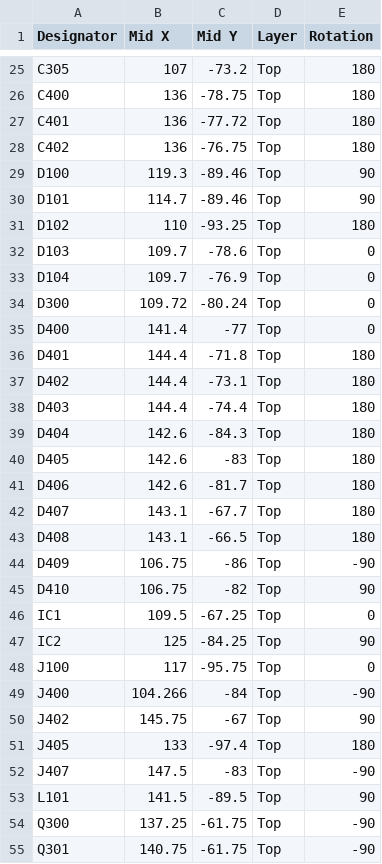
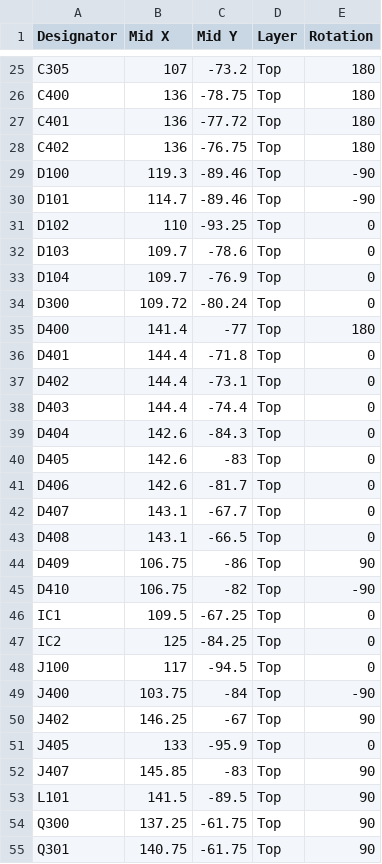
Before and after one commit to alexander-armitage/AURA-Hardware, a CSV file: MCU_AURA/Pick_n_Place/MCU_AURA-top-pos.csv, drawn as a sheet; only a part is shown, gaps mark what is left out; the diff covers the shown part only.

```diff
--- a/MCU_AURA/Pick_n_Place/MCU_AURA-top-pos.csv
+++ b/MCU_AURA/Pick_n_Place/MCU_AURA-top-pos.csv
@@ -28,5 +28,5 @@ C401,136,-77.72,Top,180
 C402,136,-76.75,Top,180
-D100,119.3,-89.46,Top,90
-D101,114.7,-89.46,Top,90
-D102,110,-93.25,Top,180
+D100,119.3,-89.46,Top,-90
+D101,114.7,-89.46,Top,-90
+D102,110,-93.25,Top,0
 D103,109.7,-78.6,Top,0
@@ -34,22 +34,22 @@ D104,109.7,-76.9,Top,0
 D300,109.72,-80.24,Top,0
-D400,141.4,-77,Top,0
-D401,144.4,-71.8,Top,180
-D402,144.4,-73.1,Top,180
-D403,144.4,-74.4,Top,180
-D404,142.6,-84.3,Top,180
-D405,142.6,-83,Top,180
-D406,142.6,-81.7,Top,180
-D407,143.1,-67.7,Top,180
-D408,143.1,-66.5,Top,180
-D409,106.75,-86,Top,-90
-D410,106.75,-82,Top,90
+D400,141.4,-77,Top,180
+D401,144.4,-71.8,Top,0
+D402,144.4,-73.1,Top,0
+D403,144.4,-74.4,Top,0
+D404,142.6,-84.3,Top,0
+D405,142.6,-83,Top,0
+D406,142.6,-81.7,Top,0
+D407,143.1,-67.7,Top,0
+D408,143.1,-66.5,Top,0
+D409,106.75,-86,Top,90
+D410,106.75,-82,Top,-90
 IC1,109.5,-67.25,Top,0
-IC2,125,-84.25,Top,90
-J100,117,-95.75,Top,0
-J400,104.266,-84,Top,-90
-J402,145.75,-67,Top,90
-J405,133,-97.4,Top,180
-J407,147.5,-83,Top,-90
+IC2,125,-84.25,Top,0
+J100,117,-94.5,Top,0
+J400,103.75,-84,Top,-90
+J402,146.25,-67,Top,90
+J405,133,-95.9,Top,0
+J407,145.85,-83,Top,90
 L101,141.5,-89.5,Top,90
-Q300,137.25,-61.75,Top,-90
-Q301,140.75,-61.75,Top,-90
+Q300,137.25,-61.75,Top,90
+Q301,140.75,-61.75,Top,90
```
Also changed, not shown: 14 edited cells elsewhere in this file, MCU_AURA/Pick_n_Place/MCU_AURA.csv, 18 other files.
